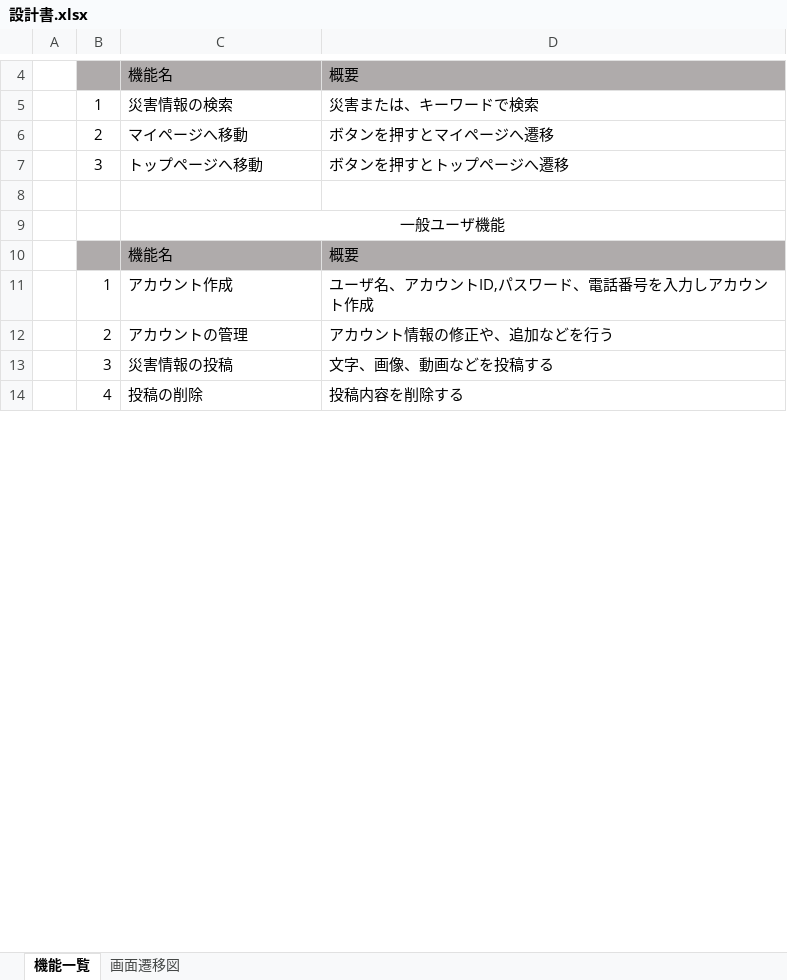
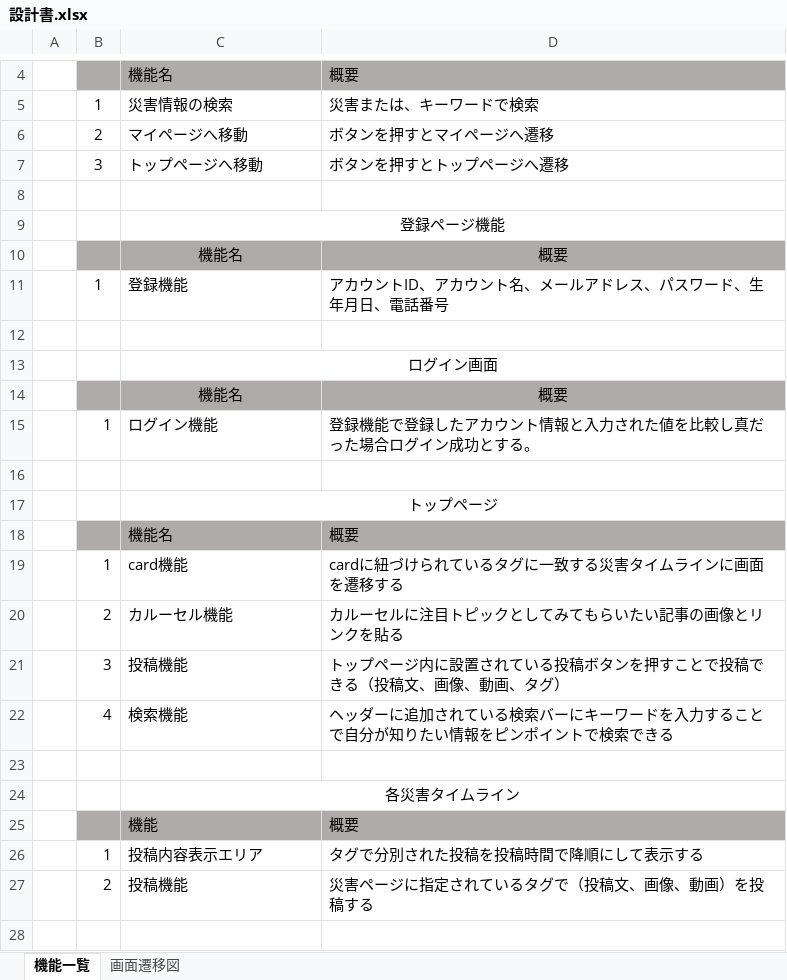
Before and after one commit to Ryusei44237/sotuken, an Excel workbook: 設計書.xlsx, sheet 機能一覧, drawn as a sheet; only a part is shown, gaps mark what is left out; values as stored, in another font and other column widths than the file's, no borders; addresses are those after the commit; the diff covers the shown part only; the diff names each change by its address in the sheet, - before the commit and + after, or states it on an @@ line.

```diff
--- a/設計書.xlsx (sheet 機能一覧)
+++ b/設計書.xlsx (sheet 機能一覧)
-C9: 一般ユーザ機能
+C9: 登録ページ機能
-C10:D10 alignment: left
+C10:D10 alignment: center
+row 11:  | 1 | 登録機能 | アカウントID、アカウント名、メールアドレス、パスワード、生年月日、電話番号
-row 12:  | 1 | アカウント作成 | ユーザ名、アカウントID,パスワード、電話番号を入力しアカウント作成
+row 12: (empty)
+row 13:  |  | ログイン画面
+row 14:  |  | 機能名 | 概要
+row 15:  | 1 | ログイン機能 | 登録機能で登録したアカウント情報と入力された値を比較し真だった場合ログイン成功とする。
-row 16:  | 2 | アカウントの管理 | アカウント情報の修正や、追加などを行う
+row 16: (empty)
+row 17:  |  | トップページ
+row 18:  |  | 機能名 | 概要
+row 19:  | 1 | card機能 | cardに紐づけられているタグに一致する災害タイムラインに画面を遷移する
+row 20:  | 2 | カルーセル機能 | カルーセルに注目トピックとしてみてもらいたい記事の画像とリンクを貼る
+row 21:  | 3 | 投稿機能 | トップページ内に設置されている投稿ボタンを押すことで投稿できる（投稿文、画像、動画、タグ）
+row 22:  | 4 | 検索機能 | ヘッダーに追加されている検索バーにキーワードを入力することで自分が知りたい情報をピンポイントで検索できる
-row 23:  | 3 | 災害情報の投稿 | 文字、画像、動画などを投稿する
+row 23: (empty)
+row 24:  |  | 各災害タイムライン
+row 25:  |  | 機能 | 概要
+row 26:  | 1 | 投稿内容表示エリア | タグで分別された投稿を投稿時間で降順にして表示する
+row 27:  | 2 | 投稿機能 | 災害ページに指定されているタグで（投稿文、画像、動画）を投稿する
-row 28:  | 4 | 投稿の削除 | 投稿内容を削除する
+row 28: (empty)
```
Also changed, not shown: 19 added rows and 7 edited cells elsewhere in this sheet, sheet 画面遷移図, charts or pictures.
